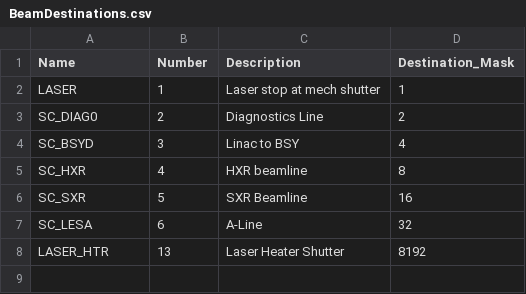
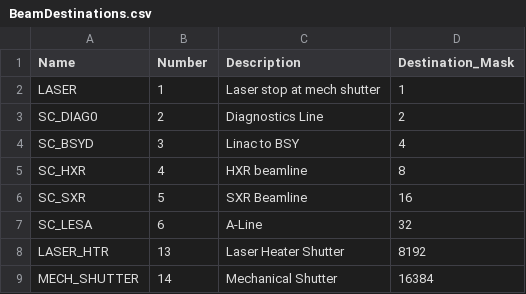
Before and after one commit to slaclab/mps_database, a CSV file: mps_database/database/seed/BeamDestinations.csv, drawn as a sheet; the diff names each change by its address in the sheet, - before the commit and + after, or states it on an @@ line.

```diff
--- a/mps_database/database/seed/BeamDestinations.csv
+++ b/mps_database/database/seed/BeamDestinations.csv
+row 9: MECH_SHUTTER | 14 | Mechanical Shutter | 16384
```
Also changed, not shown: 24 other files.
